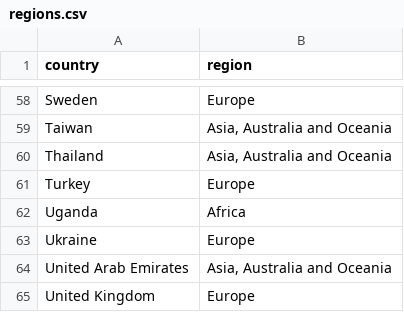
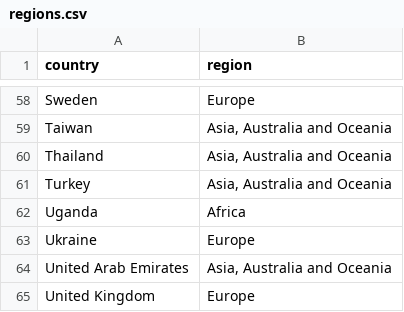
Before and after one commit to WZBSocialScienceCenter/covid19-placesapi, a CSV file: data/regions.csv, drawn as a sheet; only a part is shown, gaps mark what is left out.

```diff
--- a/data/regions.csv
+++ b/data/regions.csv
@@ -60,3 +60,3 @@ Taiwan,"Asia, Australia and Oceania"
 Thailand,"Asia, Australia and Oceania"
-Turkey,Europe
+Turkey,"Asia, Australia and Oceania"
 Uganda,Africa
```
Also changed, not shown: 4 other files.
